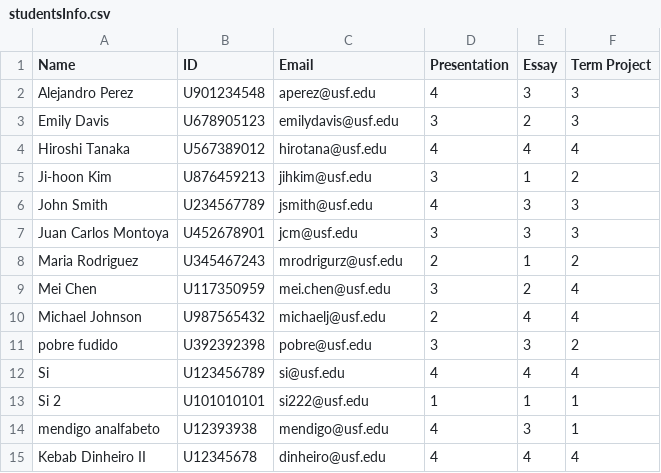
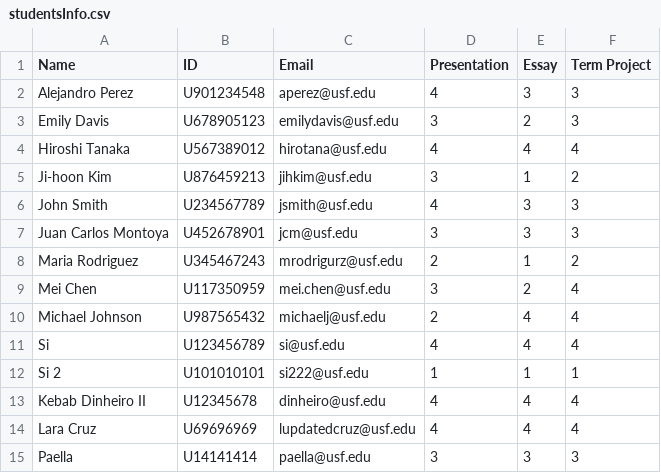
Before and after one commit to sisisi222/software-testing, a CSV file: studentsInfo.csv, drawn as a sheet.

```diff
--- a/studentsInfo.csv
+++ b/studentsInfo.csv
@@ -10,6 +10,6 @@ Mei Chen,U117350959,mei.chen@usf.edu,3,2,4
 Michael Johnson,U987565432,michaelj@usf.edu,2,4,4
-pobre fudido,U392392398,pobre@usf.edu,3,3,2
 Si,U123456789,si@usf.edu,4,4,4
 Si 2,U101010101,si222@usf.edu,1,1,1
-mendigo analfabeto,U12393938,mendigo@usf.edu,4,3,1
 Kebab Dinheiro II,U12345678,dinheiro@usf.edu,4,4,4
+Lara Cruz,U69696969,lupdatedcruz@usf.edu,4,4,4
+Paella,U14141414,paella@usf.edu,3,3,3
```
Also changed, not shown: 2 other files.
